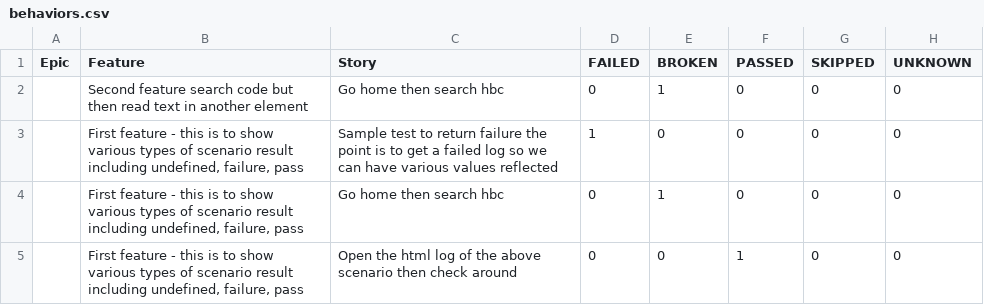
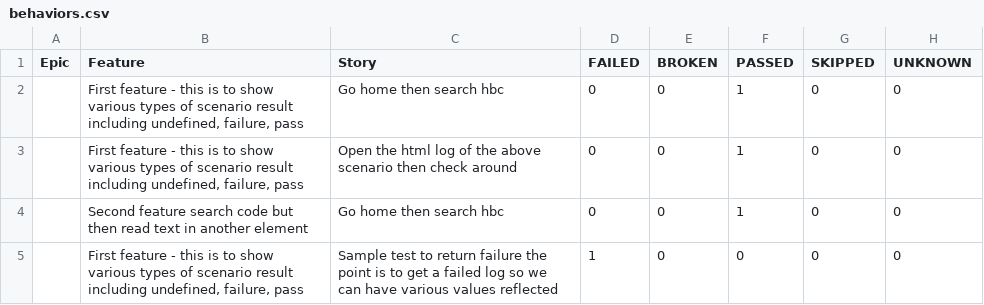
Before and after one commit to 11tdlong/repo11, a CSV file: tmp/allure-report/data/behaviors.csv, drawn as a sheet.

```diff
--- a/tmp/allure-report/data/behaviors.csv
+++ b/tmp/allure-report/data/behaviors.csv
@@ -1,5 +1,5 @@
 "Epic","Feature","Story","FAILED","BROKEN","PASSED","SKIPPED","UNKNOWN"
-"","Second feature search code but then read text in another element","Go home then search hbc","0","1","0","0","0"
+"","First feature - this is to show various types of scenario result including undefined, failure, pass","Go home then search hbc","0","0","1","0","0"
+"","First feature - this is to show various types of scenario result including undefined, failure, pass","Open the html log of the above scenario then check around","0","0","1","0","0"
+"","Second feature search code but then read text in another element","Go home then search hbc","0","0","1","0","0"
 "","First feature - this is to show various types of scenario result including undefined, failure, pass","Sample test to return failure the point is to get a failed log so we can have various values reflected","1","0","0","0","0"
-"","First feature - this is to show various types of scenario result including undefined, failure, pass","Go home then search hbc","0","1","0","0","0"
-"","First feature - this is to show various types of scenario result including undefined, failure, pass","Open the html log of the above scenario then check around","0","0","1","0","0"
```
Also changed, not shown: tmp/allure-report/data/suites.csv, 51 other files.
